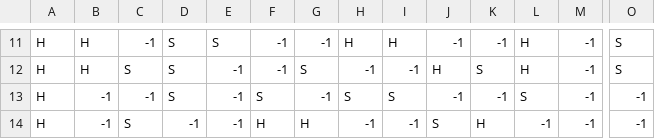
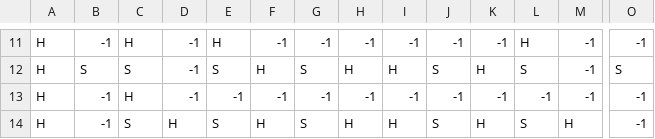
Before and after one commit to gipplab/ws21-swt-007, a CSV file: BM/src/application/maps/map3.csv, drawn as a sheet; only a part is shown, gaps mark what is left out; the diff covers the shown part only; the diff names each change by its address in the sheet, - before the commit and + after, or states it on an @@ line.

```diff
--- a/BM/src/application/maps/map3.csv
+++ b/BM/src/application/maps/map3.csv
-B11: H
+B11: -1
-C11: -1
+C11: H
-D11:D13: S
+D11:D13: -1
-E11: S
+E11: H
-H11: H
+H11: -1
-I11: H
+I11: -1
-O11: S
+O11: -1
-B12: H
+B12: S
-E12: -1
+E12: S
-F12: -1
+F12: H
-H12: -1
+H12: H
-I12: -1
+I12: H
-J12: H
+J12: S
-K12: S
+K12: H
-L12: H
+L12: S
-C13: -1
+C13: H
-F13: S
+F13: -1
-H13: S
+H13: -1
-I13: S
+I13: -1
-L13: S
+L13: -1
-D14: -1
+D14: H
-E14: -1
+E14: S
-G14: H
+G14: S
-H14: -1
+H14: H
-I14: -1
+I14: H
-L14: -1
+L14: S
-M14: -1
+M14: H
```
Also changed, not shown: 1 added row, 1 removed row and 72 edited cells elsewhere in this file, BM/src/application/maps/map1.csv, BM/src/application/maps/map2.csv, 15 other files.
